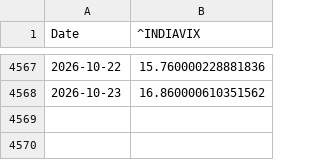
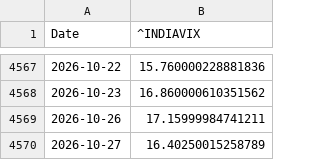
Before and after one commit to Sumanthputanemahesh/FEAR-AND-GREED-INDEX-INDIA, a CSV file: docs/data/yf_raw/india_vix.csv, drawn as a sheet; only a part is shown, gaps mark what is left out; the diff names each change by its address in the sheet, - before the commit and + after, or states it on an @@ line.

```diff
--- a/docs/data/yf_raw/india_vix.csv
+++ b/docs/data/yf_raw/india_vix.csv
+row 4569: 2026-10-26 | 17.15999984741211
+row 4570: 2026-10-27 | 16.40250015258789
```
Also changed, not shown: docs/data/india_fgi_components_raw.csv, docs/data/india_fgi_core.csv, 8 other files.
